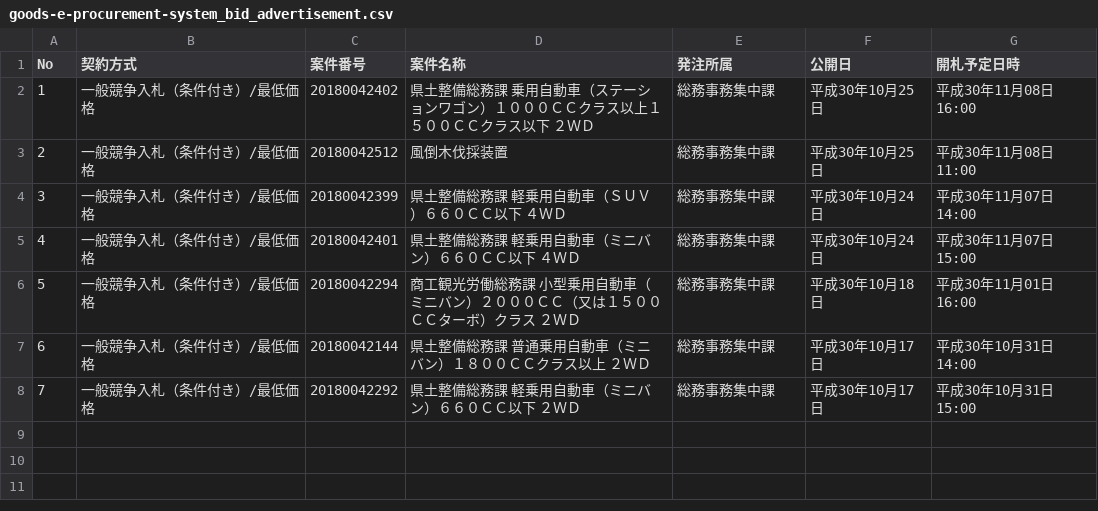
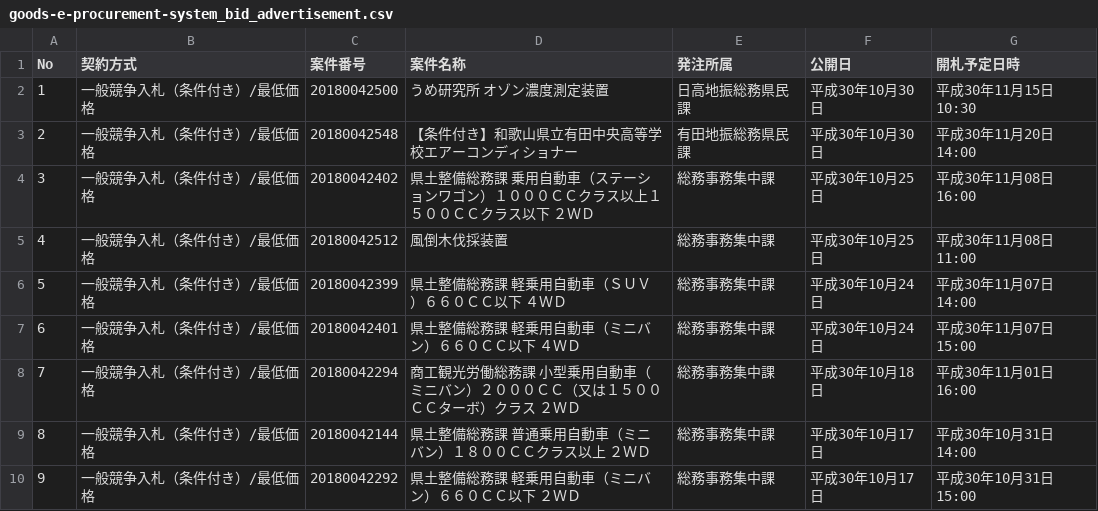
Before and after one commit to wakayama-pref-org/Goods-e-procurement-system_Bid_Advertisement, a CSV file: csv/goods-e-procurement-system_bid_advertisement.csv, drawn as a sheet; addresses are those after the commit; the diff names each change by its address in the sheet, - before the commit and + after, or states it on an @@ line.

```diff
--- a/csv/goods-e-procurement-system_bid_advertisement.csv
+++ b/csv/goods-e-procurement-system_bid_advertisement.csv
+row 2: 1 | 一般競争入札（条件付き）/最低価格 | 20180042500 | うめ研究所 オゾン濃度測定装置 | 日高地振総務県民課 | 平成30年10月30日 | 平成30年11月15日 10:30
+row 3: 2 | 一般競争入札（条件付き）/最低価格 | 20180042548 | 【条件付き】和歌山県立有田中央高等学校エアーコンディショナー | 有田地振総務県民課 | 平成30年10月30日 | 平成30年11月20日 14:00
@@ column A (No) renumbered from row 4 down @@
```
Also changed, not shown: 1 other file.
